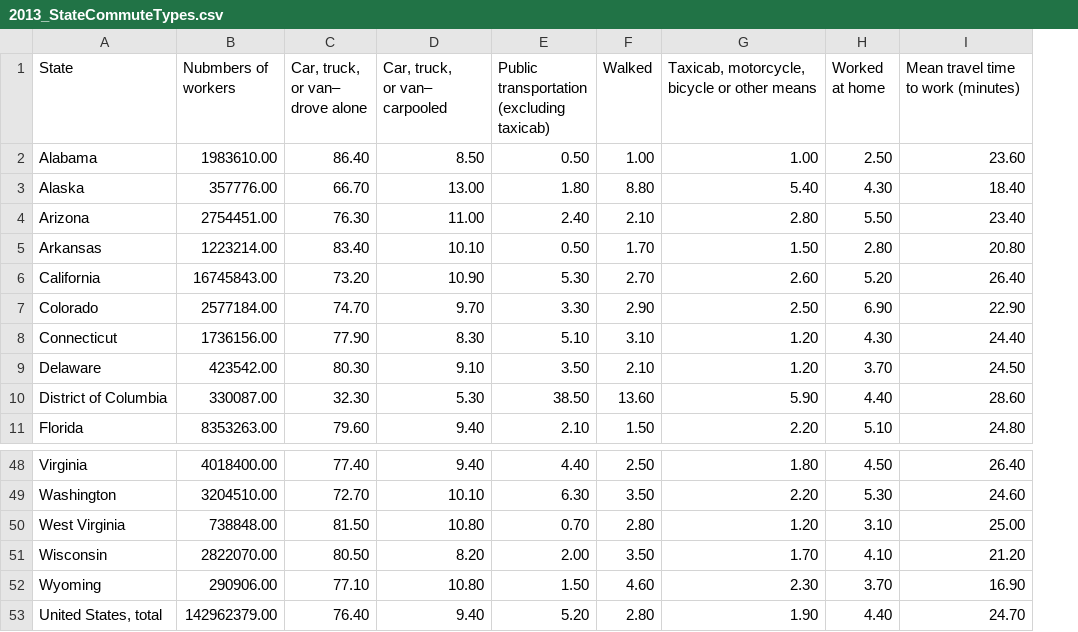
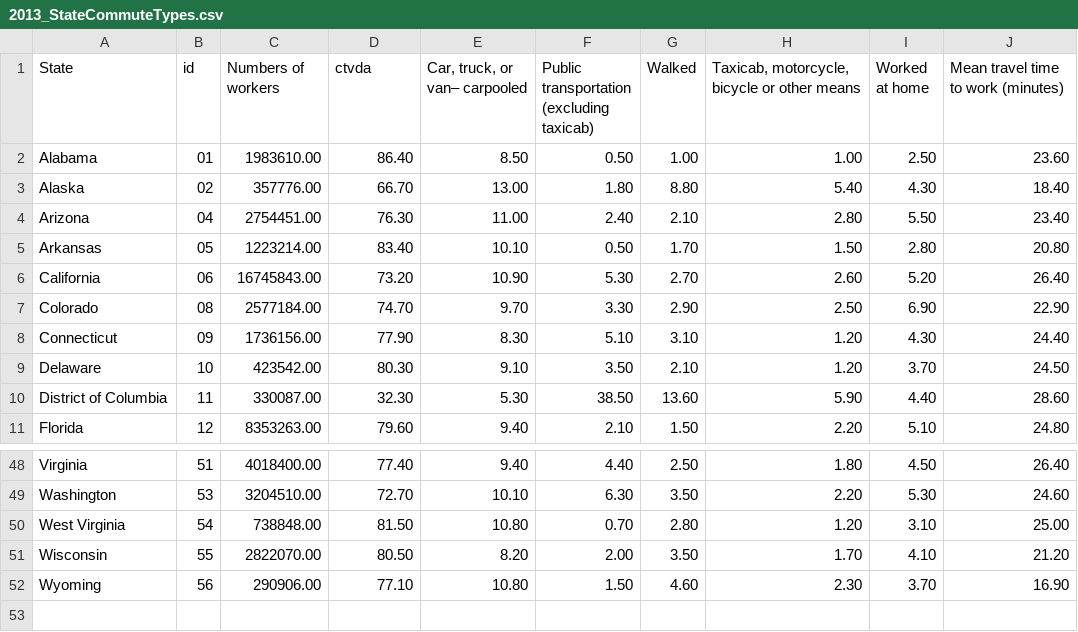
Before and after one commit to Northeastern-DS-4200-F19/project-team-10-buses, a CSV file: data/2013_StateCommuteTypes.csv, drawn as a sheet; only a part is shown, gaps mark what is left out; removed rows and columns are numbered as before the commit, all else as after; ↵ is a line break in a cell; the diff names each change by its address in the sheet, - before the commit and + after, or states it on an @@ line.

```diff
--- a/data/2013_StateCommuteTypes.csv
+++ b/data/2013_StateCommuteTypes.csv
+column B (id), rows 2-11: 01 | 02 | 04 | 05 | 06 | 08 | 09 | 10 | 11 | 12; rows 48-52: 51 | 53 | 54 | 55 | 56
-C1: Nubmbers of workers
+C1: Numbers of workers
-D1: Car, truck, ↵ or van– ↵ drove alone
+D1: ctvda
-E1: Car, truck, ↵ or van– ↵ carpooled
+E1: Car, truck, or van– carpooled
-row 53: United States, total | 142962379.00 | 76.40 | 9.40 | 5.20 | 2.80 | 1.90 | 4.40 | 24.70
```
Also changed, not shown: 3 other files.
